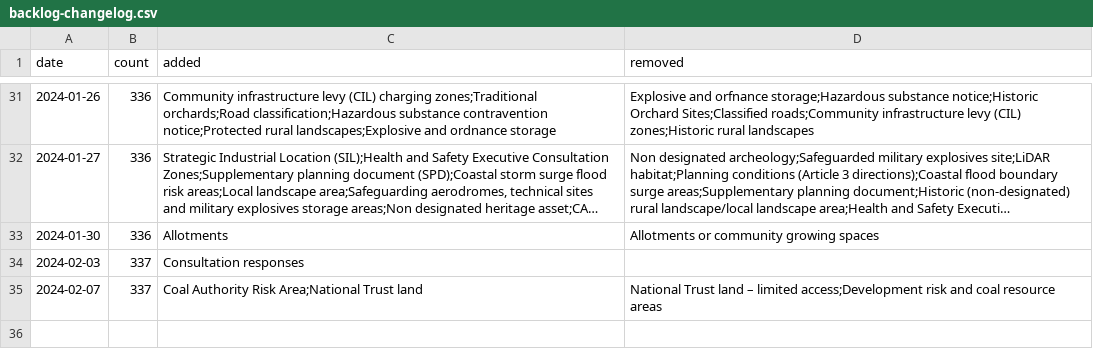
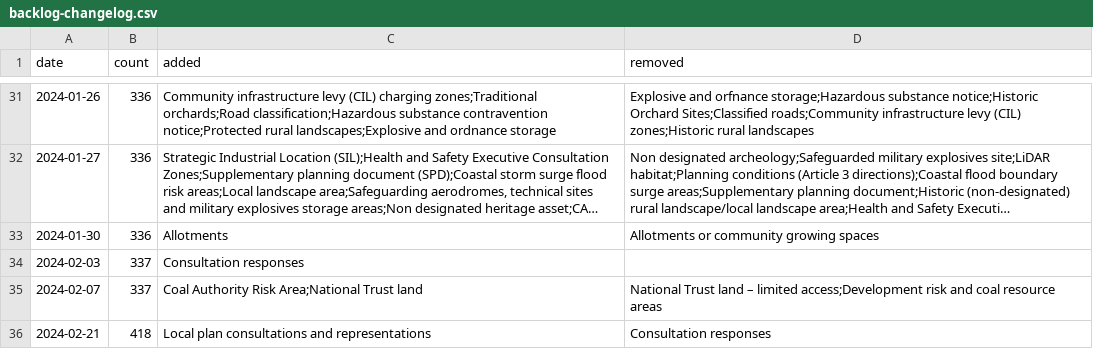
Before and after one commit to digital-land/data-standards-team, a CSV file: _data/backlog-changelog.csv, drawn as a sheet; only a part is shown, gaps mark what is left out; long unchanged cells end in ….

```diff
--- a/_data/backlog-changelog.csv
+++ b/_data/backlog-changelog.csv
@@ -35 +35,2 @@ date,count,added,removed
 2024-02-07,337,Coal Authority Risk Area;National Trust land,National Trust land –  limited access;Development risk and coal resource areas
+2024-02-21,418,Local plan consultations and representations,Consultation responses
```
Also changed, not shown: _data/planning-concerns-backlog.csv.
